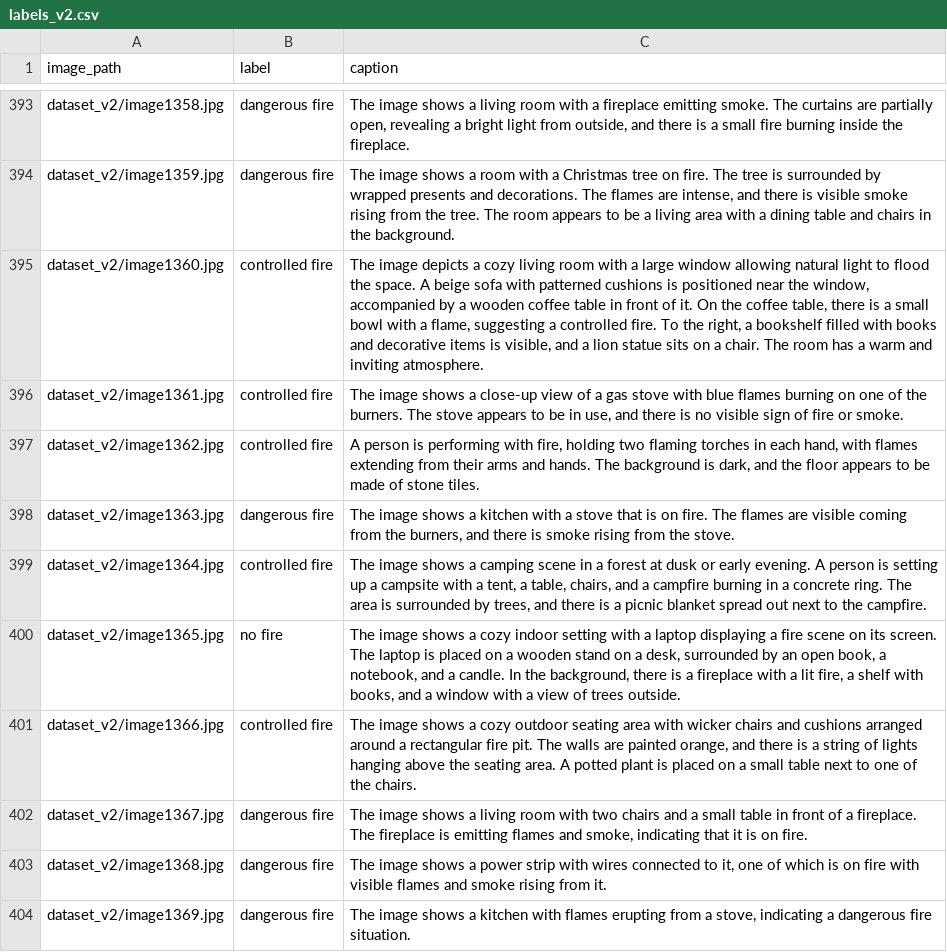
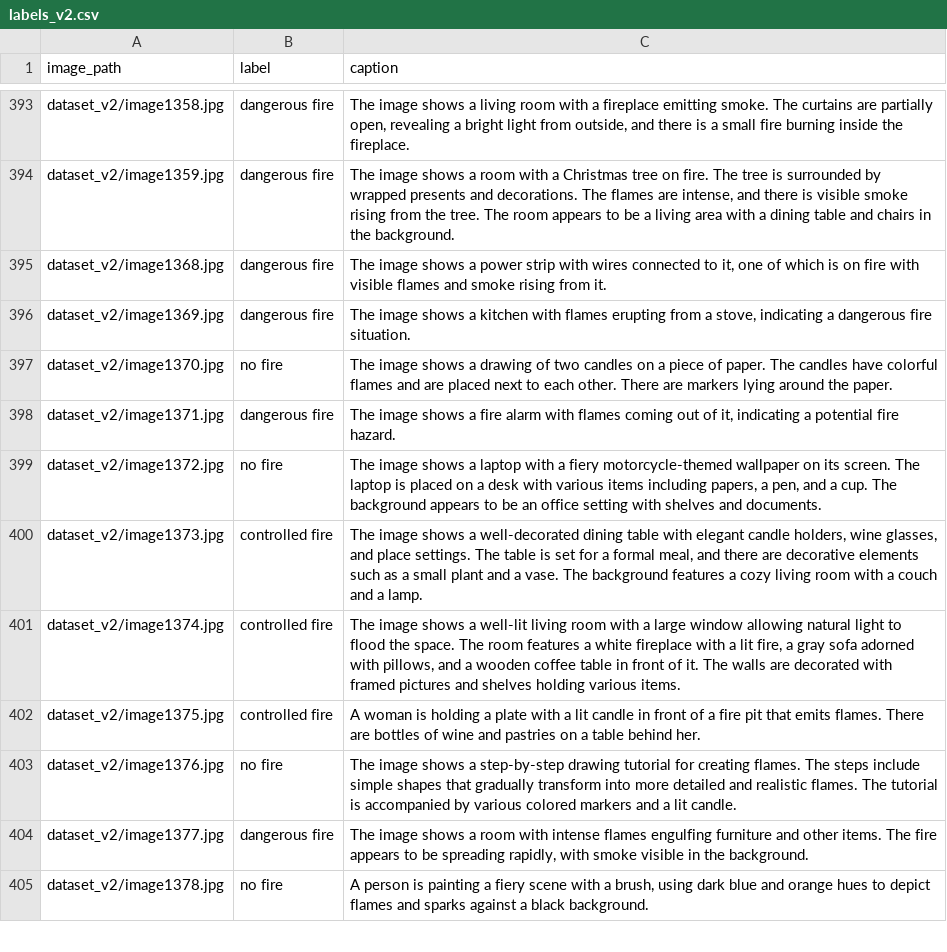
Before and after one commit to tmdeptrai/ContextFire-VLM, a CSV file: labels_v2.csv, drawn as a sheet; only a part is shown, gaps mark what is left out; the shorter side is filled out with more unchanged rows.

```diff
--- a/labels_v2.csv
+++ b/labels_v2.csv
@@ -394,10 +394,2 @@ dataset_v2/image1358.jpg,dangerous fire,"The image shows a living room with a fi
 dataset_v2/image1359.jpg,dangerous fire,"The image shows a room with a Christmas tree on fire. The tree is surrounded by wrapped presents and decorations. The flames are intense, and there is visible smoke rising from the tree. The room appears to be a living area with a dining table and chairs in the background."
-dataset_v2/image1360.jpg,controlled fire,"The image depicts a cozy living room with a large window allowing natural light to flood the space. A beige sofa with patterned cushions is positioned near the window, accompanied by a wooden coffee table in front of it. On the coffee table, there is a small bowl with a flame, suggesting a controlled fire. To the right, a bookshelf filled with books and decorative items is visible, and a lion statue sits on a chair. The room has a warm and inviting atmosphere."
-dataset_v2/image1361.jpg,controlled fire,"The image shows a close-up view of a gas stove with blue flames burning on one of the burners. The stove appears to be in use, and there is no visible sign of fire or smoke."
-dataset_v2/image1362.jpg,controlled fire,"A person is performing with fire, holding two flaming torches in each hand, with flames extending from their arms and hands. The background is dark, and the floor appears to be made of stone tiles."
-dataset_v2/image1363.jpg,dangerous fire,"The image shows a kitchen with a stove that is on fire. The flames are visible coming from the burners, and there is smoke rising from the stove."
-dataset_v2/image1364.jpg,controlled fire,"The image shows a camping scene in a forest at dusk or early evening. A person is setting up a campsite with a tent, a table, chairs, and a campfire burning in a concrete ring. The area is surrounded by trees, and there is a picnic blanket spread out next to the campfire."
-dataset_v2/image1365.jpg,no fire,"The image shows a cozy indoor setting with a laptop displaying a fire scene on its screen. The laptop is placed on a wooden stand on a desk, surrounded by an open book, a notebook, and a candle. In the background, there is a fireplace with a lit fire, a shelf with books, and a window with a view of trees outside."
-dataset_v2/image1366.jpg,controlled fire,"The image shows a cozy outdoor seating area with wicker chairs and cushions arranged around a rectangular fire pit. The walls are painted orange, and there is a string of lights hanging above the seating area. A potted plant is placed on a small table next to one of the chairs."
-dataset_v2/image1367.jpg,dangerous fire,"The image shows a living room with two chairs and a small table in front of a fireplace. The fireplace is emitting flames and smoke, indicating that it is on fire."
 dataset_v2/image1368.jpg,dangerous fire,"The image shows a power strip with wires connected to it, one of which is on fire with visible flames and smoke rising from it."
```
Also changed, not shown: 8 other files.
